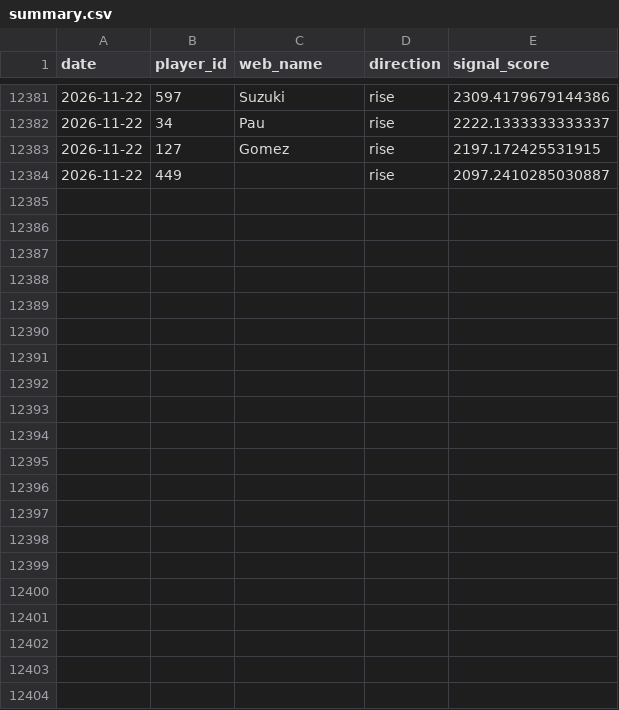
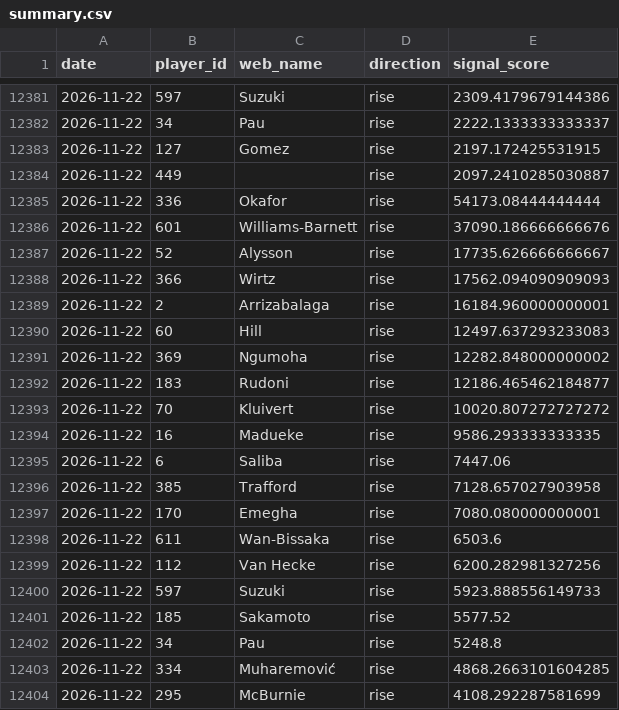
Before and after one commit to dauadaishaya9-lab/Fpl-price-predictor-, a CSV file: data/summary.csv, drawn as a sheet; only a part is shown, gaps mark what is left out.

```diff
--- a/data/summary.csv
+++ b/data/summary.csv
@@ -12384 +12384,21 @@ date,player_id,web_name,direction,signal_score
 2026-11-22,449,,rise,2097.2410285030887
+2026-11-22,336,Okafor,rise,54173.08444444444
+2026-11-22,601,Williams-Barnett,rise,37090.186666666676
+2026-11-22,52,Alysson,rise,17735.626666666667
+2026-11-22,366,Wirtz,rise,17562.094090909093
+2026-11-22,2,Arrizabalaga,rise,16184.960000000001
+2026-11-22,60,Hill,rise,12497.637293233083
+2026-11-22,369,Ngumoha,rise,12282.848000000002
+2026-11-22,183,Rudoni,rise,12186.465462184877
+2026-11-22,70,Kluivert,rise,10020.807272727272
+2026-11-22,16,Madueke,rise,9586.293333333335
+2026-11-22,6,Saliba,rise,7447.06
+2026-11-22,385,Trafford,rise,7128.657027903958
+2026-11-22,170,Emegha,rise,7080.080000000001
+2026-11-22,611,Wan-Bissaka,rise,6503.6
+2026-11-22,112,Van Hecke,rise,6200.282981327256
+2026-11-22,597,Suzuki,rise,5923.888556149733
+2026-11-22,185,Sakamoto,rise,5577.52
+2026-11-22,34,Pau,rise,5248.8
+2026-11-22,334,Muharemović,rise,4868.2663101604285
+2026-11-22,295,McBurnie,rise,4108.292287581699
```
Also changed, not shown: data/evaluation.csv, data/last_prices.csv, 5 other files.
